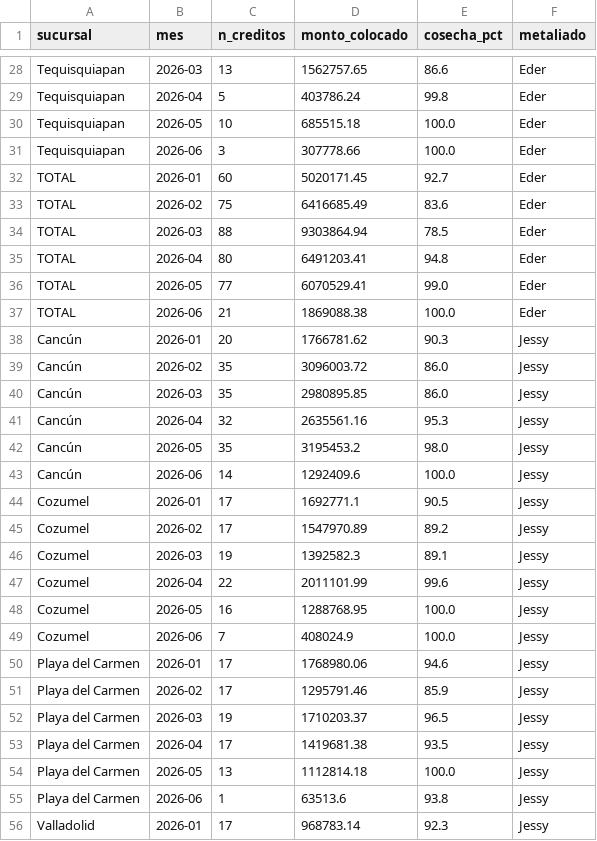
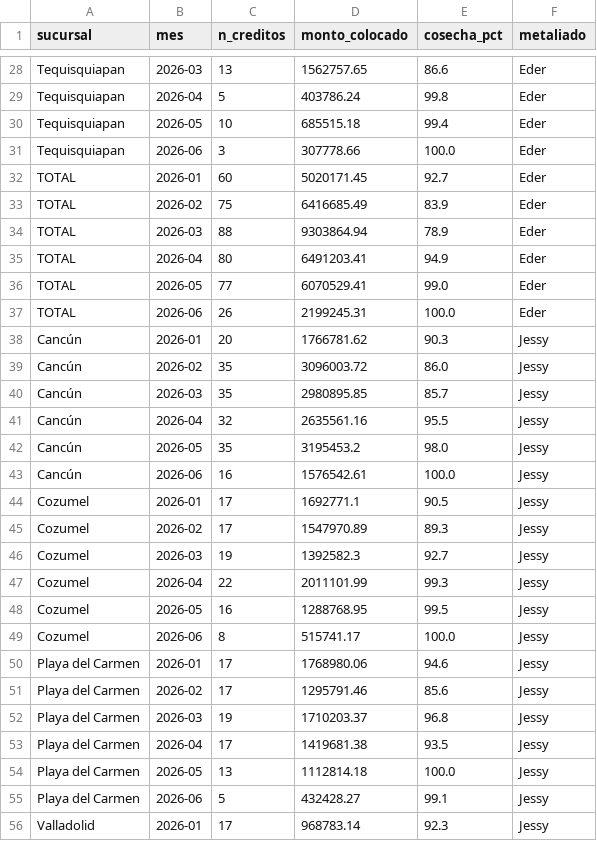
Before and after one commit to AntonioToral1/meta-seguimiento, a CSV file: data/seguimiento_cosechas.csv, drawn as a sheet; only a part is shown, gaps mark what is left out; the diff covers the shown part only.

```diff
--- a/data/seguimiento_cosechas.csv
+++ b/data/seguimiento_cosechas.csv
@@ -29,28 +29,28 @@ Tequisquiapan,2026-03,13,1562757.65,86.6,Eder
 Tequisquiapan,2026-04,5,403786.24,99.8,Eder
-Tequisquiapan,2026-05,10,685515.18,100.0,Eder
+Tequisquiapan,2026-05,10,685515.18,99.4,Eder
 Tequisquiapan,2026-06,3,307778.66,100.0,Eder
 TOTAL,2026-01,60,5020171.45,92.7,Eder
-TOTAL,2026-02,75,6416685.49,83.6,Eder
-TOTAL,2026-03,88,9303864.94,78.5,Eder
-TOTAL,2026-04,80,6491203.41,94.8,Eder
+TOTAL,2026-02,75,6416685.49,83.9,Eder
+TOTAL,2026-03,88,9303864.94,78.9,Eder
+TOTAL,2026-04,80,6491203.41,94.9,Eder
 TOTAL,2026-05,77,6070529.41,99.0,Eder
-TOTAL,2026-06,21,1869088.38,100.0,Eder
+TOTAL,2026-06,26,2199245.31,100.0,Eder
 Cancún,2026-01,20,1766781.62,90.3,Jessy
 Cancún,2026-02,35,3096003.72,86.0,Jessy
-Cancún,2026-03,35,2980895.85,86.0,Jessy
-Cancún,2026-04,32,2635561.16,95.3,Jessy
+Cancún,2026-03,35,2980895.85,85.7,Jessy
+Cancún,2026-04,32,2635561.16,95.5,Jessy
 Cancún,2026-05,35,3195453.2,98.0,Jessy
-Cancún,2026-06,14,1292409.6,100.0,Jessy
+Cancún,2026-06,16,1576542.61,100.0,Jessy
 Cozumel,2026-01,17,1692771.1,90.5,Jessy
-Cozumel,2026-02,17,1547970.89,89.2,Jessy
-Cozumel,2026-03,19,1392582.3,89.1,Jessy
-Cozumel,2026-04,22,2011101.99,99.6,Jessy
-Cozumel,2026-05,16,1288768.95,100.0,Jessy
-Cozumel,2026-06,7,408024.9,100.0,Jessy
+Cozumel,2026-02,17,1547970.89,89.3,Jessy
+Cozumel,2026-03,19,1392582.3,92.7,Jessy
+Cozumel,2026-04,22,2011101.99,99.3,Jessy
+Cozumel,2026-05,16,1288768.95,99.5,Jessy
+Cozumel,2026-06,8,515741.17,100.0,Jessy
 Playa del Carmen,2026-01,17,1768980.06,94.6,Jessy
-Playa del Carmen,2026-02,17,1295791.46,85.9,Jessy
-Playa del Carmen,2026-03,19,1710203.37,96.5,Jessy
+Playa del Carmen,2026-02,17,1295791.46,85.6,Jessy
+Playa del Carmen,2026-03,19,1710203.37,96.8,Jessy
 Playa del Carmen,2026-04,17,1419681.38,93.5,Jessy
 Playa del Carmen,2026-05,13,1112814.18,100.0,Jessy
-Playa del Carmen,2026-06,1,63513.6,93.8,Jessy
+Playa del Carmen,2026-06,5,432428.27,99.1,Jessy
 Valladolid,2026-01,17,968783.14,92.3,Jessy
```
Also changed, not shown: 55 edited cells elsewhere in this file, data/seguimiento_metaliados.csv.
